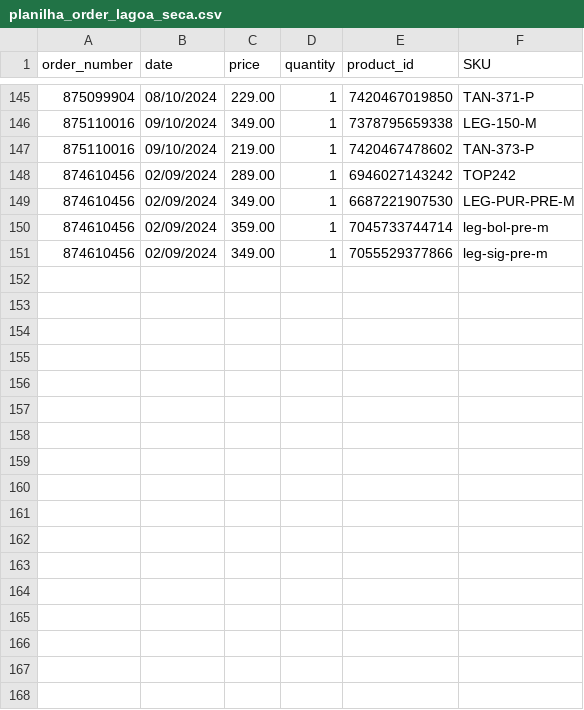
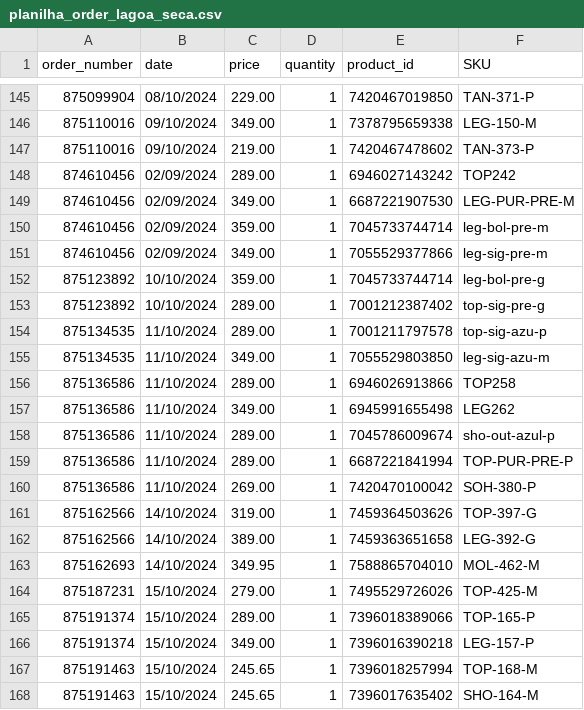
Before and after one commit to mewthu2/chase_orders, a CSV file: app/assets/planilhas/order/lagoa_seca/planilha_order_lagoa_seca.csv, drawn as a sheet; only a part is shown, gaps mark what is left out; the diff names each change by its address in the sheet, - before the commit and + after, or states it on an @@ line.

Commit message:
fix: update spreadsheet

```diff
--- a/app/assets/planilhas/order/lagoa_seca/planilha_order_lagoa_seca.csv
+++ b/app/assets/planilhas/order/lagoa_seca/planilha_order_lagoa_seca.csv
+row 152: 875123892 | 10/10/2024 | 359.00 | 1 | 7045733744714 | leg-bol-pre-g
+row 153: 875123892 | 10/10/2024 | 289.00 | 1 | 7001212387402 | top-sig-pre-g
+row 154: 875134535 | 11/10/2024 | 289.00 | 1 | 7001211797578 | top-sig-azu-p
+row 155: 875134535 | 11/10/2024 | 349.00 | 1 | 7055529803850 | leg-sig-azu-m
+row 156: 875136586 | 11/10/2024 | 289.00 | 1 | 6946026913866 | TOP258
+row 157: 875136586 | 11/10/2024 | 349.00 | 1 | 6945991655498 | LEG262
+row 158: 875136586 | 11/10/2024 | 289.00 | 1 | 7045786009674 | sho-out-azul-p
+row 159: 875136586 | 11/10/2024 | 289.00 | 1 | 6687221841994 | TOP-PUR-PRE-P
+row 160: 875136586 | 11/10/2024 | 269.00 | 1 | 7420470100042 | SOH-380-P
+row 161: 875162566 | 14/10/2024 | 319.00 | 1 | 7459364503626 | TOP-397-G
+row 162: 875162566 | 14/10/2024 | 389.00 | 1 | 7459363651658 | LEG-392-G
+row 163: 875162693 | 14/10/2024 | 349.95 | 1 | 7588865704010 | MOL-462-M
+row 164: 875187231 | 15/10/2024 | 279.00 | 1 | 7495529726026 | TOP-425-M
+row 165: 875191374 | 15/10/2024 | 289.00 | 1 | 7396018389066 | TOP-165-P
+row 166: 875191374 | 15/10/2024 | 349.00 | 1 | 7396016390218 | LEG-157-P
+row 167: 875191463 | 15/10/2024 | 245.65 | 1 | 7396018257994 | TOP-168-M
+row 168: 875191463 | 15/10/2024 | 245.65 | 1 | 7396017635402 | SHO-164-M
```
Also changed, not shown: 1 other file.
